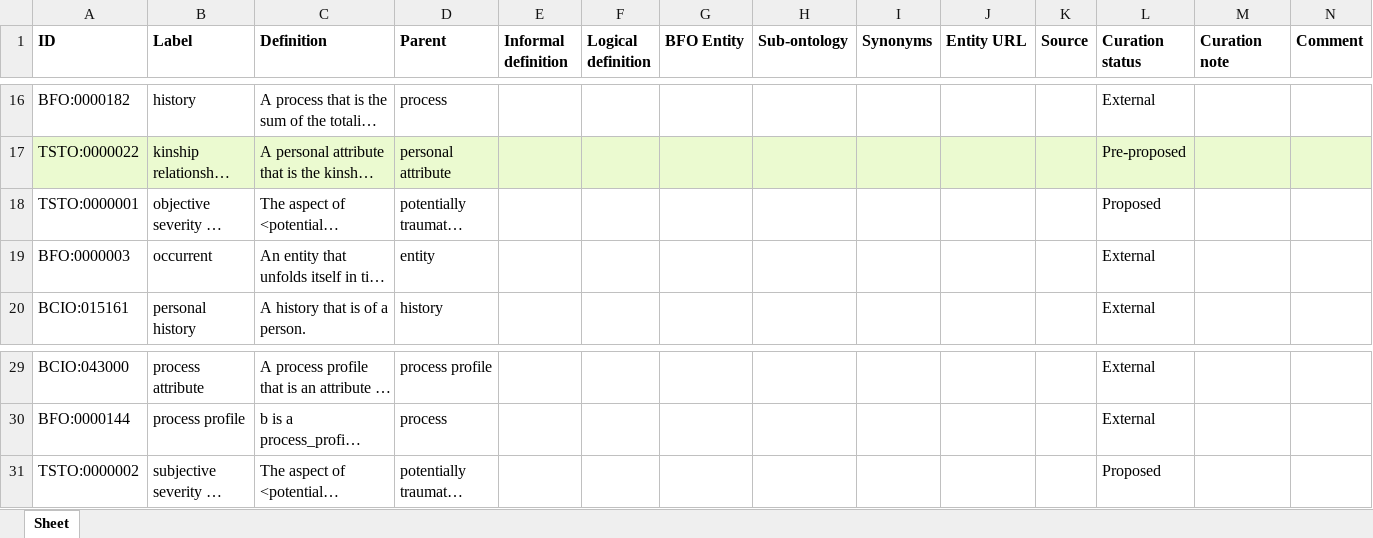
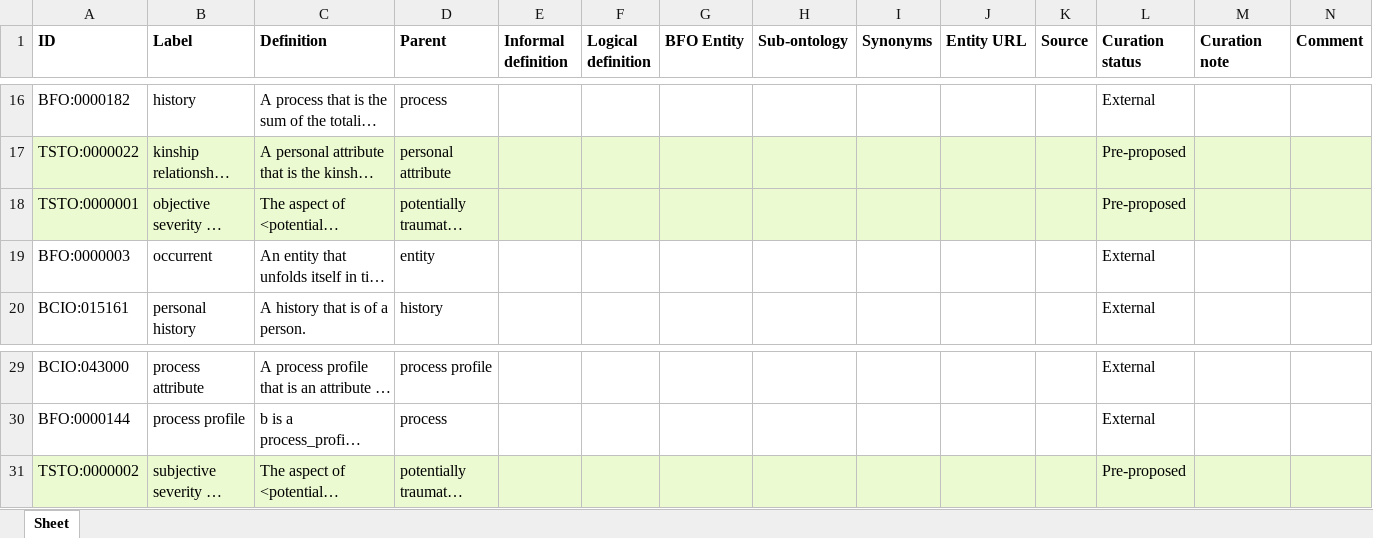
Before and after one commit to robertjwest/Potentially-Traumatic-Experiences-Ontology, an Excel workbook: TSO classes.xlsx, sheet Sheet, drawn as a sheet; only a part is shown, gaps mark what is left out; long unchanged cells end in …; values as stored, in another font and other column widths than the file's, no borders; the diff covers the shown part only; the diff names each change by its address in the sheet, - before the commit and + after, or states it on an @@ line.

Commit message:
Updating TSO classes.xlsx

```diff
--- a/TSO classes.xlsx (sheet Sheet)
+++ b/TSO classes.xlsx (sheet Sheet)
-A18:N18 fill: none
+A18:N18 fill: #EBFAD0
-L18 (Curation status): Proposed
+L18 (Curation status): Pre-proposed
-A31:N31 fill: none
+A31:N31 fill: #EBFAD0
-L31 (Curation status): Proposed
+L31 (Curation status): Pre-proposed
```
Also changed, not shown: cell formats elsewhere in this sheet.
